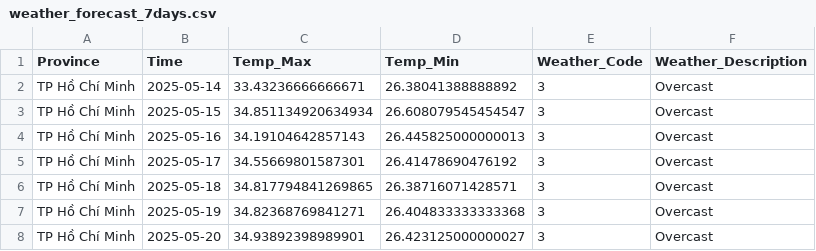
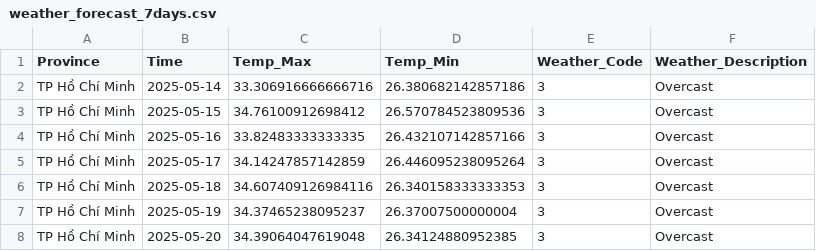
Before and after one commit to tontide1/Weather-forecast, a CSV file: random_forest_predictions/weather_forecast_7days.csv, drawn as a sheet.

```diff
--- a/random_forest_predictions/weather_forecast_7days.csv
+++ b/random_forest_predictions/weather_forecast_7days.csv
@@ -1,8 +1,8 @@
 Province,Time,Temp_Max,Temp_Min,Weather_Code,Weather_Description
-TP Hồ Chí Minh,2025-05-14,33.43236666666671,26.38041388888892,3,Overcast
-TP Hồ Chí Minh,2025-05-15,34.851134920634934,26.608079545454547,3,Overcast
-TP Hồ Chí Minh,2025-05-16,34.19104642857143,26.445825000000013,3,Overcast
-TP Hồ Chí Minh,2025-05-17,34.55669801587301,26.41478690476192,3,Overcast
-TP Hồ Chí Minh,2025-05-18,34.817794841269865,26.38716071428571,3,Overcast
-TP Hồ Chí Minh,2025-05-19,34.82368769841271,26.404833333333368,3,Overcast
-TP Hồ Chí Minh,2025-05-20,34.93892398989901,26.423125000000027,3,Overcast
+TP Hồ Chí Minh,2025-05-14,33.306916666666716,26.380682142857186,3,Overcast
+TP Hồ Chí Minh,2025-05-15,34.76100912698412,26.570784523809536,3,Overcast
+TP Hồ Chí Minh,2025-05-16,33.82483333333335,26.432107142857166,3,Overcast
+TP Hồ Chí Minh,2025-05-17,34.14247857142859,26.446095238095264,3,Overcast
+TP Hồ Chí Minh,2025-05-18,34.607409126984116,26.340158333333353,3,Overcast
+TP Hồ Chí Minh,2025-05-19,34.37465238095237,26.37007500000004,3,Overcast
+TP Hồ Chí Minh,2025-05-20,34.39064047619048,26.34124880952385,3,Overcast
```
Also changed, not shown: 5 other files.
